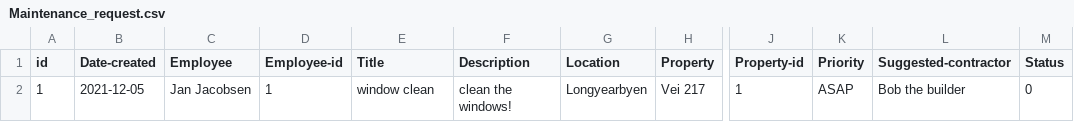
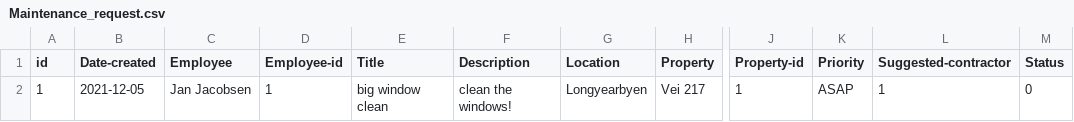
Before and after one commit to lsig/NaNairverkefni, a CSV file: NaN_Program/CSV_Files/Maintenance_request.csv, drawn as a sheet; only a part is shown, gaps mark what is left out; the diff names each change by its address in the sheet, - before the commit and + after, or states it on an @@ line.

```diff
--- a/NaN_Program/CSV_Files/Maintenance_request.csv
+++ b/NaN_Program/CSV_Files/Maintenance_request.csv
-E2 (Title): window clean
+E2 (Title): big window clean
-L2 (Suggested-contractor): Bob the builder
+L2 (Suggested-contractor): 1
```
Also changed, not shown: 2 other files.
